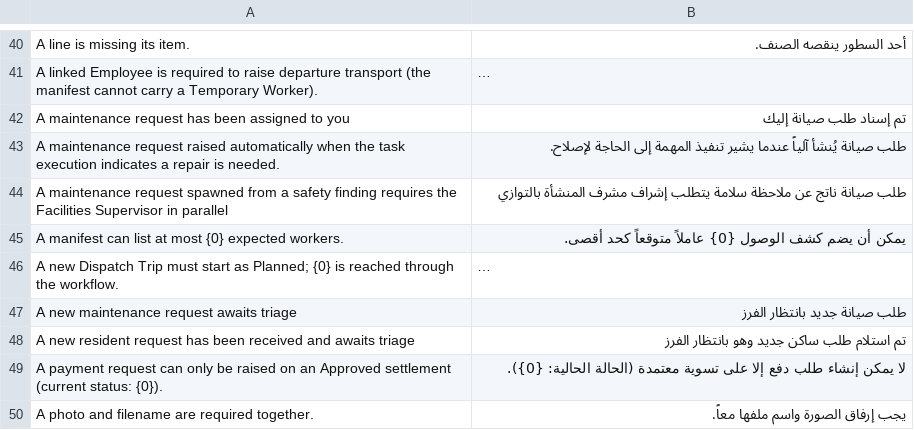
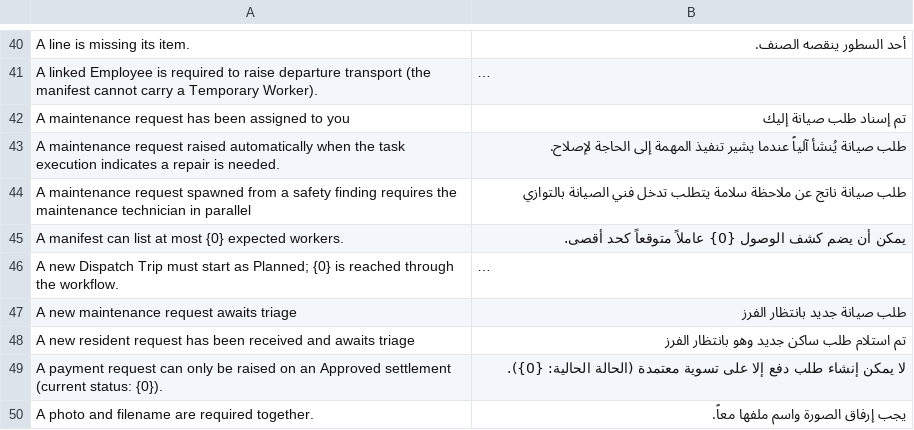
Before and after one commit to iabodysa/apex, a CSV file: apex/translations/ar.csv, drawn as a sheet; only a part is shown, gaps mark what is left out; long unchanged cells end in ….

```diff
--- a/apex/translations/ar.csv
+++ b/apex/translations/ar.csv
@@ -43,3 +43,3 @@ A maintenance request has been assigned to you,تم إسناد طلب صيانة
 A maintenance request raised automatically when the task execution indicates a repair is needed.,طلب صيانة يُنشأ آلياً عندما يشير تنفيذ المهمة إلى الحاجة لإصلاح.
-A maintenance request spawned from a safety finding requires the Facilities Supervisor in parallel,طلب صيانة ناتج عن ملاحظة سلامة يتطلب إشراف مشرف المنشأة بالتوازي
+A maintenance request spawned from a safety finding requires the maintenance technician in parallel,طلب صيانة ناتج عن ملاحظة سلامة يتطلب تدخل فني الصيانة بالتوازي
 A manifest can list at most {0} expected workers.,يمكن أن يضم كشف الوصول {0} عاملاً متوقعاً كحد أقصى.
```
Also changed, not shown: 7 other files.
